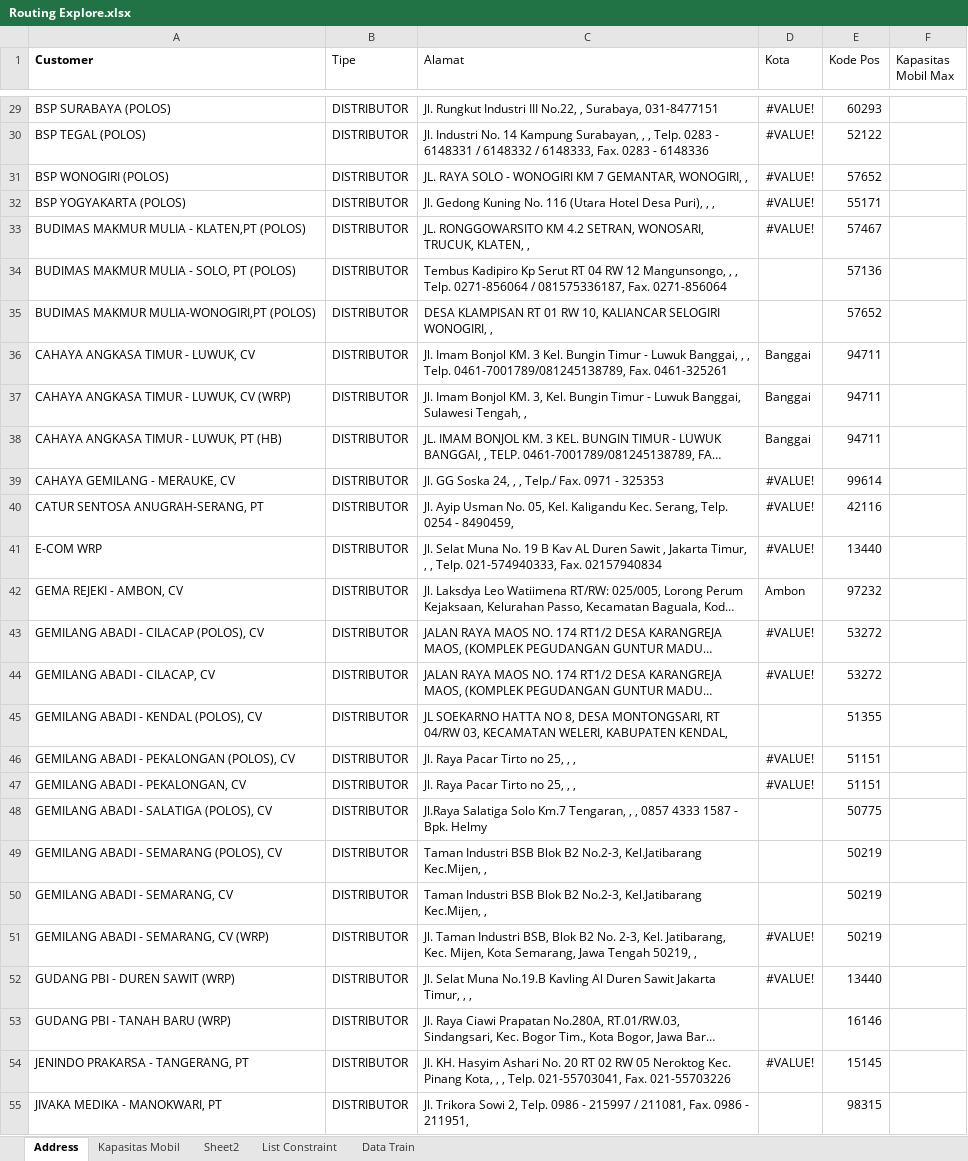
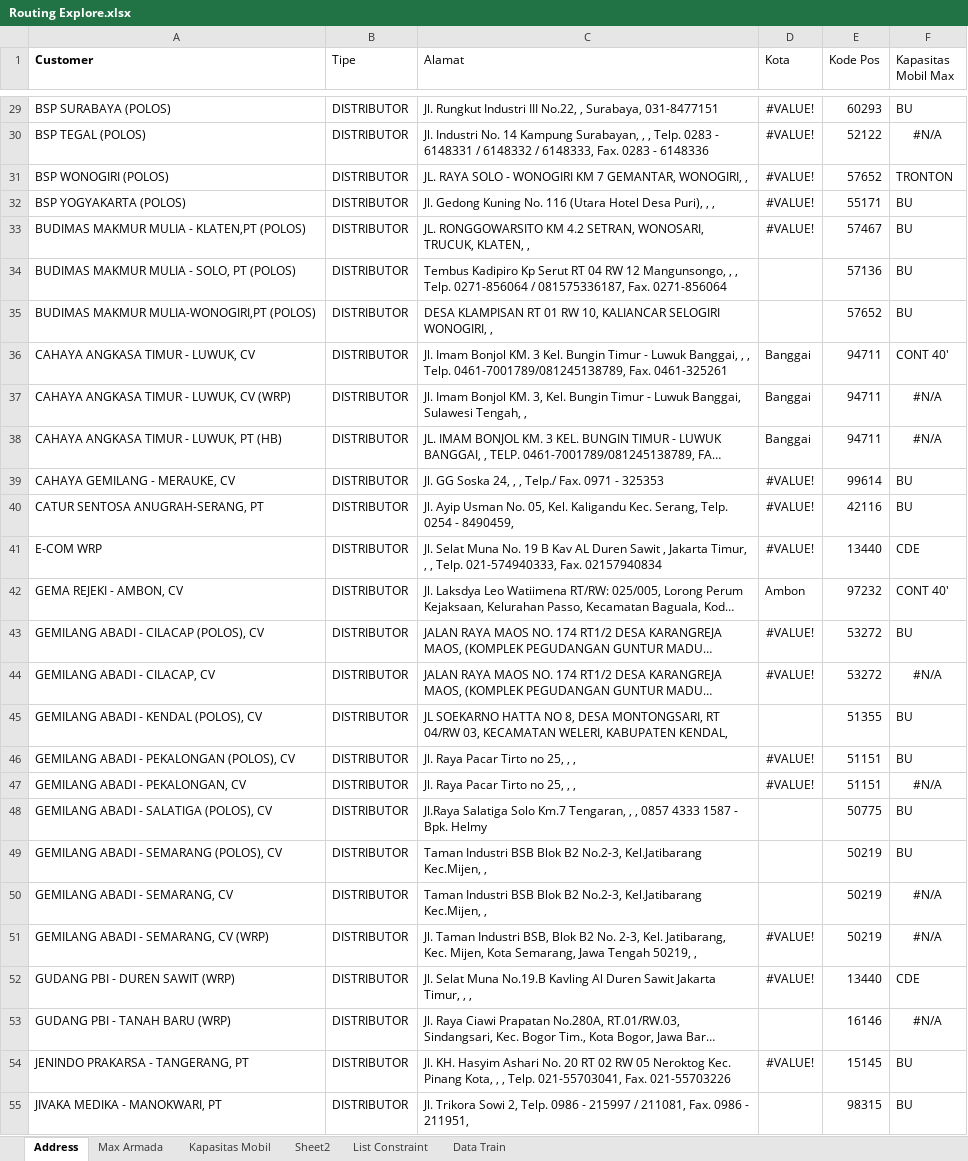
Before and after one commit to ikanx101/NTOP, an Excel workbook: Persiapan/Raw Data/Routing Explore.xlsx, sheet Address, drawn as a sheet; only a part is shown, gaps mark what is left out; long unchanged cells end in …; values as stored, in another font and other column widths than the file's, no borders; the diff covers the shown part only; the diff names each change by its address in the sheet, - before the commit and + after, or states it on an @@ line.

```diff
--- a/Persiapan/Raw Data/Routing Explore.xlsx (sheet Address)
+++ b/Persiapan/Raw Data/Routing Explore.xlsx (sheet Address)
+sheet tab: Max Armada
-F29 (Kapasitas Mobil Max): (empty)
+F29 (Kapasitas Mobil Max): BU
-F30 (Kapasitas Mobil Max): (empty)
+F30 (Kapasitas Mobil Max): #N/A
-F31 (Kapasitas Mobil Max): (empty)
+F31 (Kapasitas Mobil Max): TRONTON
-F32:F35 (Kapasitas Mobil Max): (empty)
+F32:F35 (Kapasitas Mobil Max): BU
-F36 (Kapasitas Mobil Max): (empty)
+F36 (Kapasitas Mobil Max): CONT 40'
-F37:F38 (Kapasitas Mobil Max): (empty)
+F37:F38 (Kapasitas Mobil Max): #N/A
-F39:F40 (Kapasitas Mobil Max): (empty)
+F39:F40 (Kapasitas Mobil Max): BU
-F41 (Kapasitas Mobil Max): (empty)
+F41 (Kapasitas Mobil Max): CDE
-F42 (Kapasitas Mobil Max): (empty)
+F42 (Kapasitas Mobil Max): CONT 40'
-F43 (Kapasitas Mobil Max): (empty)
+F43 (Kapasitas Mobil Max): BU
-F44 (Kapasitas Mobil Max): (empty)
+F44 (Kapasitas Mobil Max): #N/A
-F45:F46 (Kapasitas Mobil Max): (empty)
+F45:F46 (Kapasitas Mobil Max): BU
-F47 (Kapasitas Mobil Max): (empty)
+F47 (Kapasitas Mobil Max): #N/A
-F48:F49 (Kapasitas Mobil Max): (empty)
+F48:F49 (Kapasitas Mobil Max): BU
-F50:F51 (Kapasitas Mobil Max): (empty)
+F50:F51 (Kapasitas Mobil Max): #N/A
-F52 (Kapasitas Mobil Max): (empty)
+F52 (Kapasitas Mobil Max): CDE
-F53 (Kapasitas Mobil Max): (empty)
+F53 (Kapasitas Mobil Max): #N/A
-F54:F55 (Kapasitas Mobil Max): (empty)
+F54:F55 (Kapasitas Mobil Max): BU
```
Also changed, not shown: 298 edited cells elsewhere in this sheet, formulas that keep their value, 6 other files.
